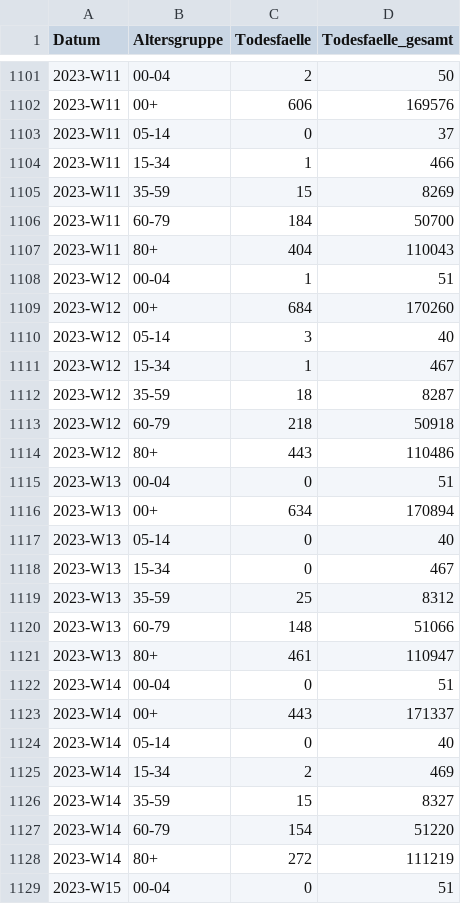
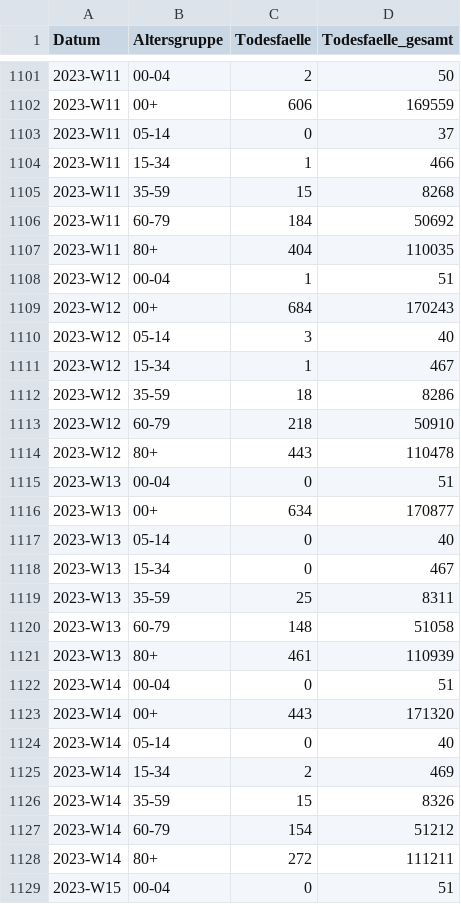
Before and after one commit to robert-koch-institut/COVID-19-Todesfaelle_in_Deutschland, a CSV file: COVID-19-Todesfaelle_Altersgruppen.csv, drawn as a sheet; only a part is shown, gaps mark what is left out; the diff covers the shown part only.

```diff
--- a/COVID-19-Todesfaelle_Altersgruppen.csv
+++ b/COVID-19-Todesfaelle_Altersgruppen.csv
@@ -1101,29 +1101,29 @@ Datum,Altersgruppe,Todesfaelle,Todesfaelle_gesamt
 2023-W11,00-04,2,50
-2023-W11,00+,606,169576
+2023-W11,00+,606,169559
 2023-W11,05-14,0,37
 2023-W11,15-34,1,466
-2023-W11,35-59,15,8269
-2023-W11,60-79,184,50700
-2023-W11,80+,404,110043
+2023-W11,35-59,15,8268
+2023-W11,60-79,184,50692
+2023-W11,80+,404,110035
 2023-W12,00-04,1,51
-2023-W12,00+,684,170260
+2023-W12,00+,684,170243
 2023-W12,05-14,3,40
 2023-W12,15-34,1,467
-2023-W12,35-59,18,8287
-2023-W12,60-79,218,50918
-2023-W12,80+,443,110486
+2023-W12,35-59,18,8286
+2023-W12,60-79,218,50910
+2023-W12,80+,443,110478
 2023-W13,00-04,0,51
-2023-W13,00+,634,170894
+2023-W13,00+,634,170877
 2023-W13,05-14,0,40
 2023-W13,15-34,0,467
-2023-W13,35-59,25,8312
-2023-W13,60-79,148,51066
-2023-W13,80+,461,110947
+2023-W13,35-59,25,8311
+2023-W13,60-79,148,51058
+2023-W13,80+,461,110939
 2023-W14,00-04,0,51
-2023-W14,00+,443,171337
+2023-W14,00+,443,171320
 2023-W14,05-14,0,40
 2023-W14,15-34,2,469
-2023-W14,35-59,15,8327
-2023-W14,60-79,154,51220
-2023-W14,80+,272,111219
+2023-W14,35-59,15,8326
+2023-W14,60-79,154,51212
+2023-W14,80+,272,111211
 2023-W15,00-04,0,51
```
Also changed, not shown: 7 added rows and 135 edited cells elsewhere in this file, COVID-19-Todesfaelle_Bundeslaender.csv, COVID-19-Todesfaelle_Deutschland.csv, 1 other file.
